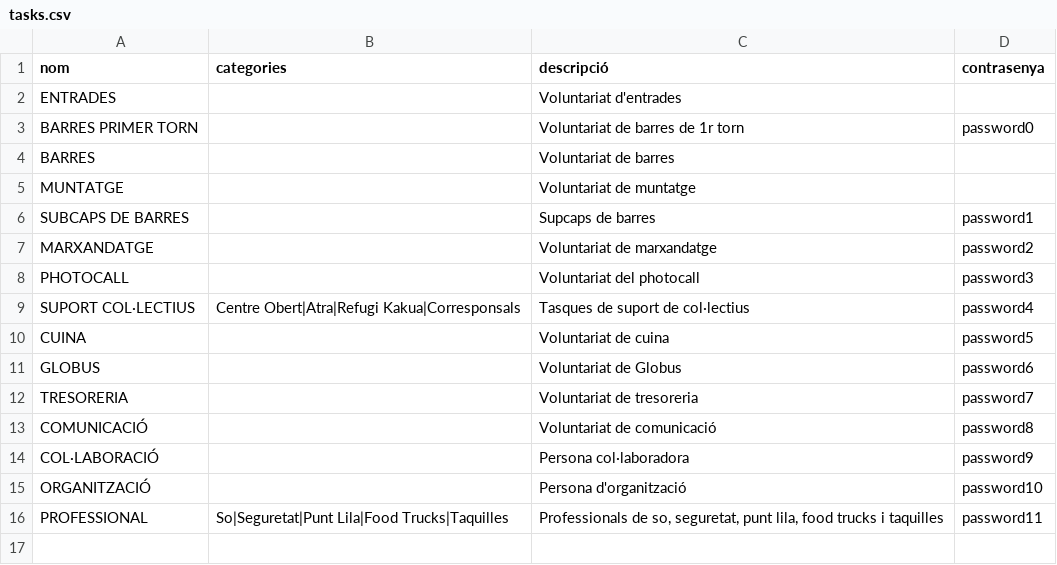
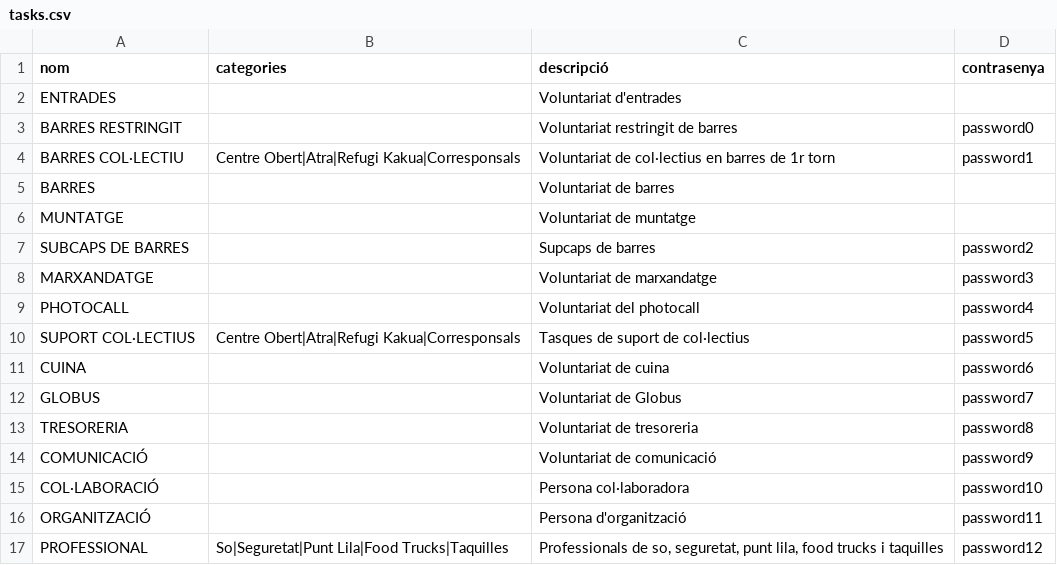
Before and after one commit to opensource-cat/voluntariat-el-tingladu, a CSV file: postgres/csv/tasks.csv, drawn as a sheet.

```diff
--- a/postgres/csv/tasks.csv
+++ b/postgres/csv/tasks.csv
@@ -2,15 +2,16 @@ nom,categories,descripció,contrasenya
 ENTRADES,"",Voluntariat d'entrades,""
-BARRES PRIMER TORN,"",Voluntariat de barres de 1r torn,password0
+BARRES RESTRINGIT,"",Voluntariat restringit de barres,password0
+BARRES COL·LECTIU,"Centre Obert|Atra|Refugi Kakua|Corresponsals",Voluntariat de col·lectius en barres de 1r torn,password1
 BARRES,"",Voluntariat de barres,""
 MUNTATGE,"",Voluntariat de muntatge,""
-SUBCAPS DE BARRES,"",Supcaps de barres,password1
-MARXANDATGE,"",Voluntariat de marxandatge,password2
-PHOTOCALL,"",Voluntariat del photocall,password3
-SUPORT COL·LECTIUS,"Centre Obert|Atra|Refugi Kakua|Corresponsals",Tasques de suport de col·lectius,password4
-CUINA,"",Voluntariat de cuina,password5
-GLOBUS,"",Voluntariat de Globus,password6
-TRESORERIA,"",Voluntariat de tresoreria,password7
-COMUNICACIÓ,"",Voluntariat de comunicació,password8
-COL·LABORACIÓ,"",Persona col·laboradora,password9
-ORGANITZACIÓ,"",Persona d'organització,password10
-PROFESSIONAL,"So|Seguretat|Punt Lila|Food Trucks|Taquilles","Professionals de so, seguretat, punt lila, food trucks i taquilles",password11
+SUBCAPS DE BARRES,"",Supcaps de barres,password2
+MARXANDATGE,"",Voluntariat de marxandatge,password3
+PHOTOCALL,"",Voluntariat del photocall,password4
+SUPORT COL·LECTIUS,"Centre Obert|Atra|Refugi Kakua|Corresponsals",Tasques de suport de col·lectius,password5
+CUINA,"",Voluntariat de cuina,password6
+GLOBUS,"",Voluntariat de Globus,password7
+TRESORERIA,"",Voluntariat de tresoreria,password8
+COMUNICACIÓ,"",Voluntariat de comunicació,password9
+COL·LABORACIÓ,"",Persona col·laboradora,password10
+ORGANITZACIÓ,"",Persona d'organització,password11
+PROFESSIONAL,"So|Seguretat|Punt Lila|Food Trucks|Taquilles","Professionals de so, seguretat, punt lila, food trucks i taquilles",password12
```
Also changed, not shown: postgres/csv/shifts.csv, 5 other files.
